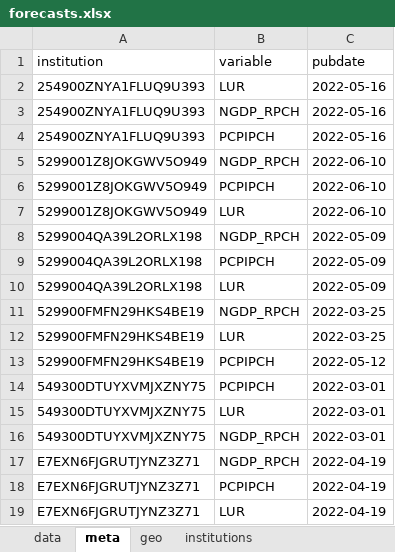
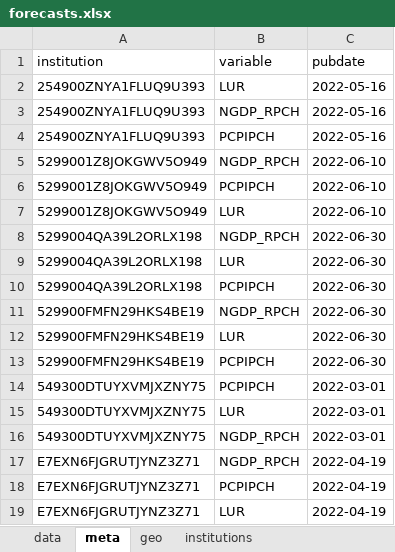
Before and after one commit to franzmohr/macroprojections, an Excel workbook: data/forecasts.xlsx, sheet meta, drawn as a sheet; values as stored, in another font and other column widths than the file's, no borders; removed rows and columns are numbered as before the commit, all else as after; the diff names each change by its address in the sheet, - before the commit and + after, or states it on an @@ line.

```diff
--- a/data/forecasts.xlsx (sheet meta)
+++ b/data/forecasts.xlsx (sheet meta)
-C8 (pubdate): 2022-05-09
+C8 (pubdate): 2022-06-30
-row 9: 5299004QA39L2ORLX198 | PCPIPCH | 2022-05-09
-C9 (pubdate): 2022-05-09
+C9 (pubdate): 2022-06-30
+row 10: 5299004QA39L2ORLX198 | PCPIPCH | 2022-06-30
-C11:C12 (pubdate): 2022-03-25
+C11:C12 (pubdate): 2022-06-30
-C13 (pubdate): 2022-05-12
+C13 (pubdate): 2022-06-30
```
Also changed, not shown: sheet data, sheet institutions, sheet geo, 2 other files.
